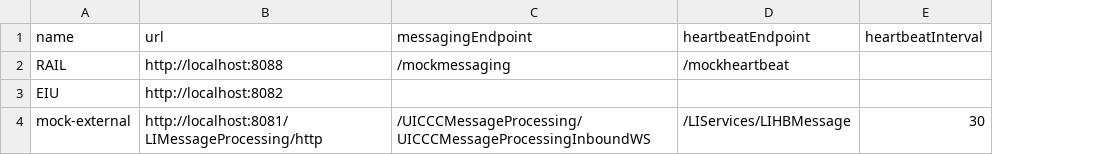
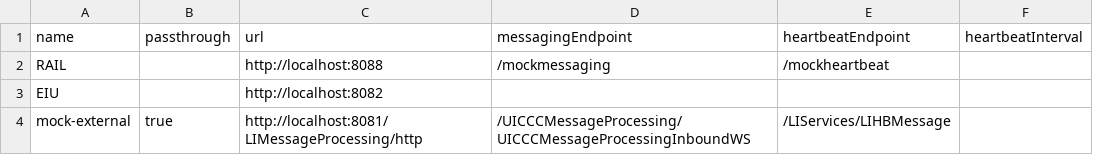
Before and after one commit to squarra/comint, a CSV file: src/main/resources/hosts.csv, drawn as a sheet; addresses are those after the commit; the diff names each change by its address in the sheet, - before the commit and + after, or states it on an @@ line.

```diff
--- a/src/main/resources/hosts.csv
+++ b/src/main/resources/hosts.csv
+column B (passthrough), row 4: true
-F4 (heartbeatInterval): 30
+F4 (heartbeatInterval): (empty)
```
Also changed, not shown: 23 other files.
